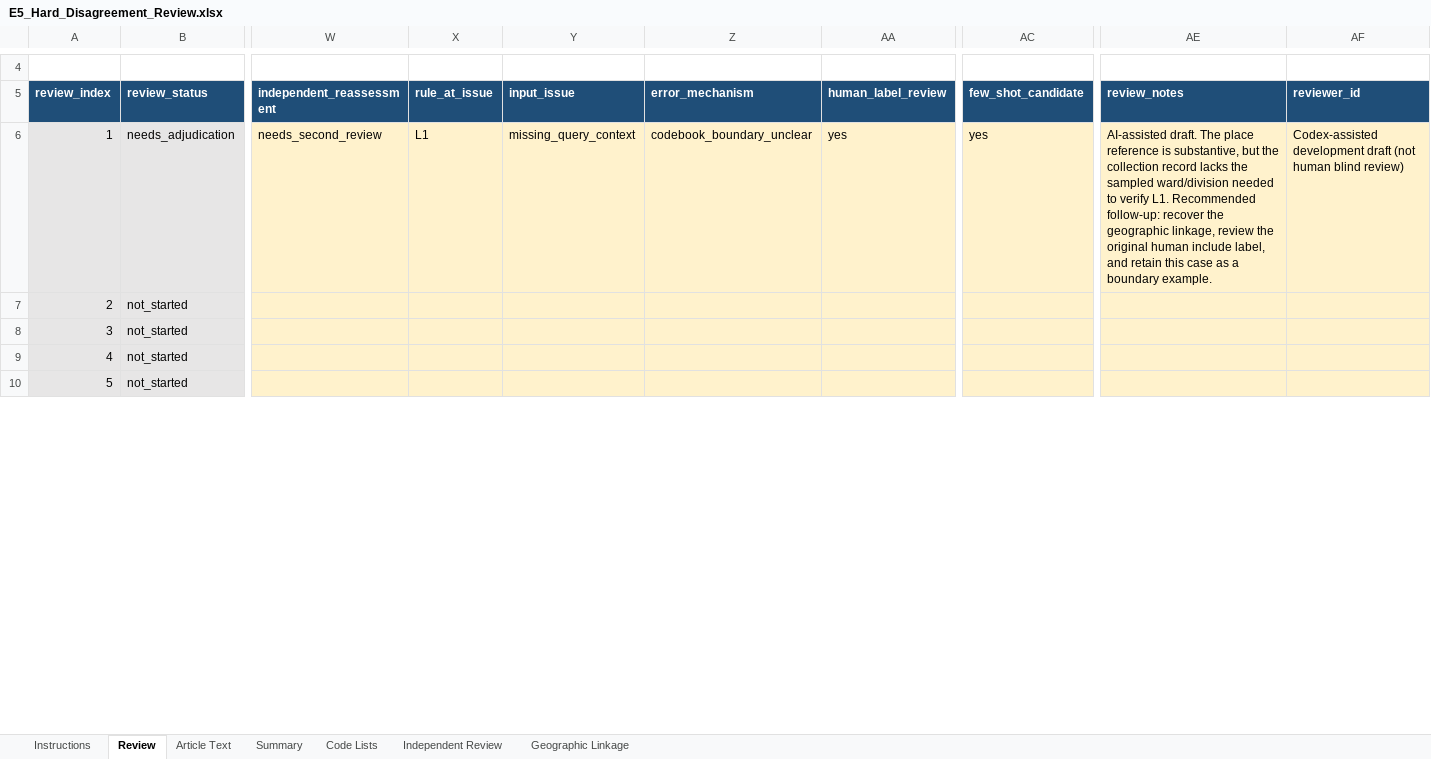
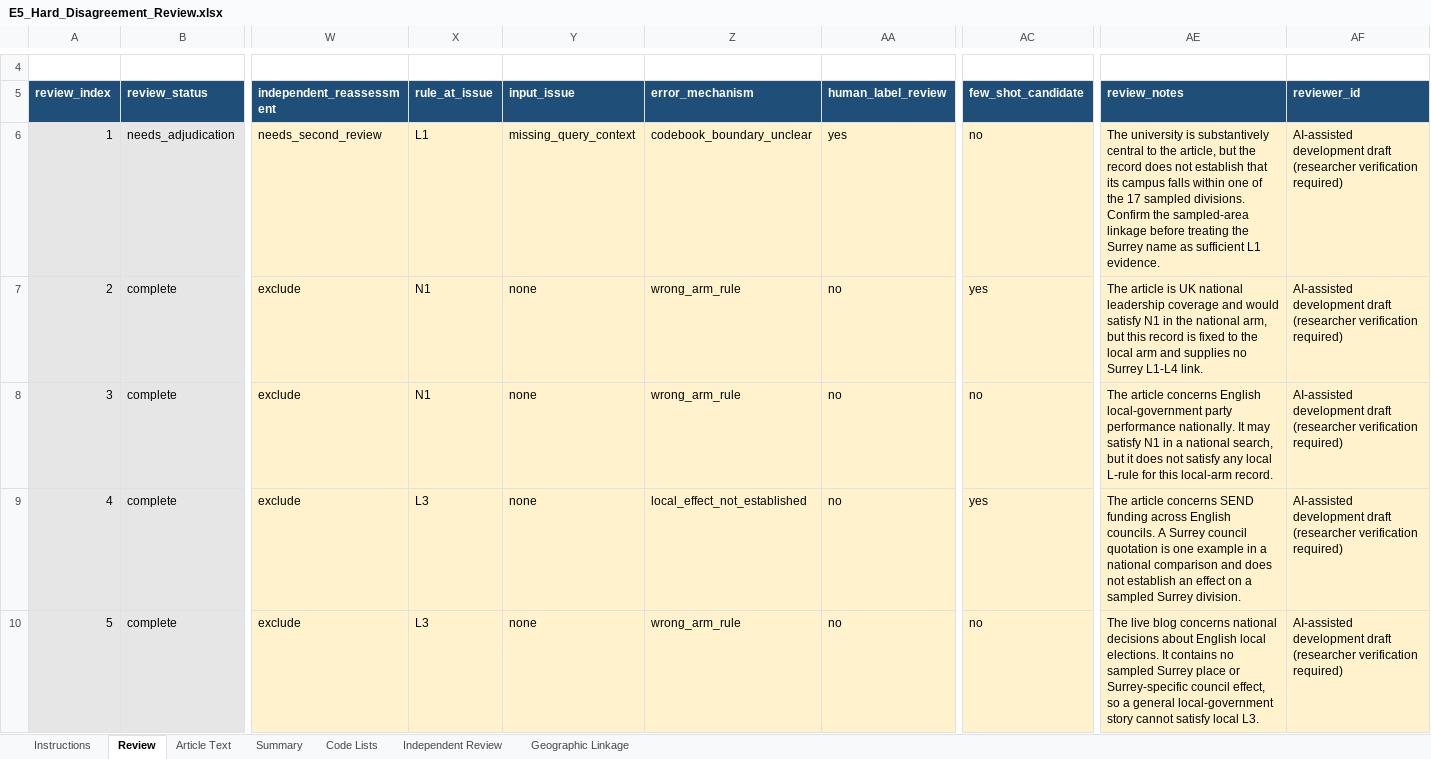
Before and after one commit to shuhan312/news-based-election-forecasting, an Excel workbook: outputs/e5_disagreement_review_2026-07-24/E5_Hard_Disagreement_Review.xlsx, sheet Review, drawn as a sheet; only a part is shown, gaps mark what is left out; values as stored, in another font and other column widths than the file's, no borders; the diff covers the shown part only; the diff names each change by its address in the sheet, - before the commit and + after, or states it on an @@ line.

Commit message:
Add the E5 hard-disagreement review and preserve completed review data
Record AI-assisted reassessments for all 48 hard E5 disagreements, including the supporting evidence, applicable relevance rule, geographic linkage and likely cause of each mismatch. Update the review workbook and its summary counts while keeping the original human and LLM decisions unchanged for comparison.

Add validation checks when applying the draft results, and preserve completed geographic review fields when rebuilding the workbook so that later data refreshes do not overwrite existing review work.

```diff
--- a/outputs/e5_disagreement_review_2026-07-24/E5_Hard_Disagreement_Review.xlsx (sheet Review)
+++ b/outputs/e5_disagreement_review_2026-07-24/E5_Hard_Disagreement_Review.xlsx (sheet Review)
-AC6 (few_shot_candidate): yes
+AC6 (few_shot_candidate): no
-AE6 (review_notes): AI-assisted draft. The place reference is substantive, but the collection record lacks the sampled ward/division needed to verify L1. Recommended follow-up: recover the geographic linkage, review the original human include label, and retain this case as a boundary example.
+AE6 (review_notes): The university is substantively central to the article, but the record does not establish that its campus falls within one of the 17 sampled divisions. Confirm the sampled-area linkage before treating the Surrey name as sufficient L1 evidence.
-AF6 (reviewer_id): Codex-assisted development draft (not human blind review)
+AF6 (reviewer_id): AI-assisted development draft (researcher verification required)
-B7:B10 (review_status): not_started
+B7:B10 (review_status): complete
-W7:W10 (independent_reassessment): (empty)
+W7:W10 (independent_reassessment): exclude
-X7:X8 (rule_at_issue): (empty)
+X7:X8 (rule_at_issue): N1
-Y7:Y10 (input_issue): (empty)
+Y7:Y10 (input_issue): none
-Z7:Z8 (error_mechanism): (empty)
+Z7:Z8 (error_mechanism): wrong_arm_rule
-AA7:AA10 (human_label_review): (empty)
+AA7:AA10 (human_label_review): no
-AC7 (few_shot_candidate): (empty)
+AC7 (few_shot_candidate): yes
-AE7 (review_notes): (empty)
+AE7 (review_notes): The article is UK national leadership coverage and would satisfy N1 in the national arm, but this record is fixed to the local arm and supplies no Surrey L1-L4 link.
-AF7:AF10 (reviewer_id): (empty)
+AF7:AF10 (reviewer_id): AI-assisted development draft (researcher verification required)
-AC8 (few_shot_candidate): (empty)
+AC8 (few_shot_candidate): no
-AE8 (review_notes): (empty)
+AE8 (review_notes): The article concerns English local-government party performance nationally. It may satisfy N1 in a national search, but it does not satisfy any local L-rule for this local-arm record.
-X9:X10 (rule_at_issue): (empty)
+X9:X10 (rule_at_issue): L3
-Z9 (error_mechanism): (empty)
+Z9 (error_mechanism): local_effect_not_established
-AC9 (few_shot_candidate): (empty)
+AC9 (few_shot_candidate): yes
-AE9 (review_notes): (empty)
+AE9 (review_notes): The article concerns SEND funding across English councils. A Surrey council quotation is one example in a national comparison and does not establish an effect on a sampled Surrey division.
-Z10 (error_mechanism): (empty)
+Z10 (error_mechanism): wrong_arm_rule
-AC10 (few_shot_candidate): (empty)
+AC10 (few_shot_candidate): no
-AE10 (review_notes): (empty)
+AE10 (review_notes): The live blog concerns national decisions about English local elections. It contains no sampled Surrey place or Surrey-specific council effect, so a general local-government story cannot satisfy local L3.
```
Also changed, not shown: 573 edited cells elsewhere in this sheet, sheet Independent Review, sheet Geographic Linkage, sheet Summary, sheet Instructions, formulas that keep their value, 3 other files.
